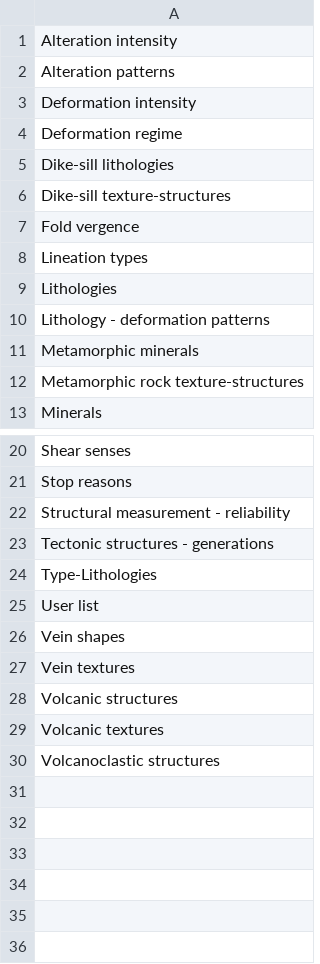
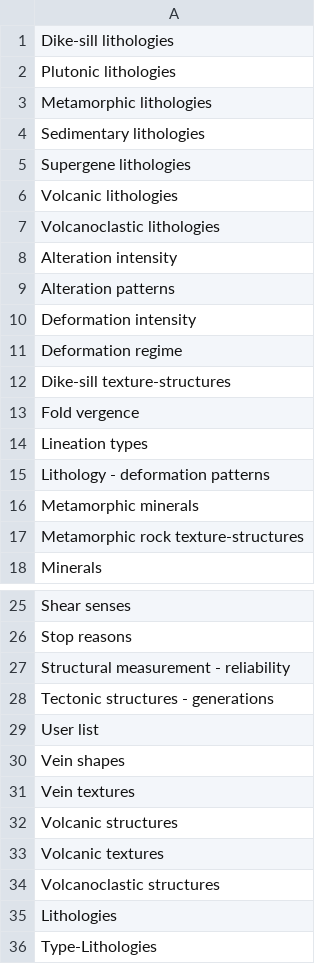
Before and after one commit to swaxi/GEOL-QMAPS, a CSV file: csv.csv, drawn as a sheet; only a part is shown, gaps mark what is left out.

Commit message:
Automatically add lithology info to Lithologies & Type-Lithologies csvs

```diff
--- a/csv.csv
+++ b/csv.csv
@@ -1 +1,8 @@
+Dike-sill lithologies
+Plutonic lithologies
+Metamorphic lithologies
+Sedimentary lithologies
+Supergene lithologies
+Volcanic lithologies
+Volcanoclastic lithologies
 Alteration intensity
@@ -4,3 +11,2 @@ Deformation intensity
 Deformation regime
-Dike-sill lithologies
 Dike-sill texture-structures
@@ -8,3 +14,2 @@ Fold vergence
 Lineation types
-Lithologies
 Lithology - deformation patterns
@@ -23,3 +28,2 @@ Structural measurement - reliability
 Tectonic structures - generations
-Type-Lithologies
 User list
@@ -30 +34,3 @@ Volcanic textures
 Volcanoclastic structures
+Lithologies
+Type-Lithologies
```
Also changed, not shown: shp.csv, 1 other file.
